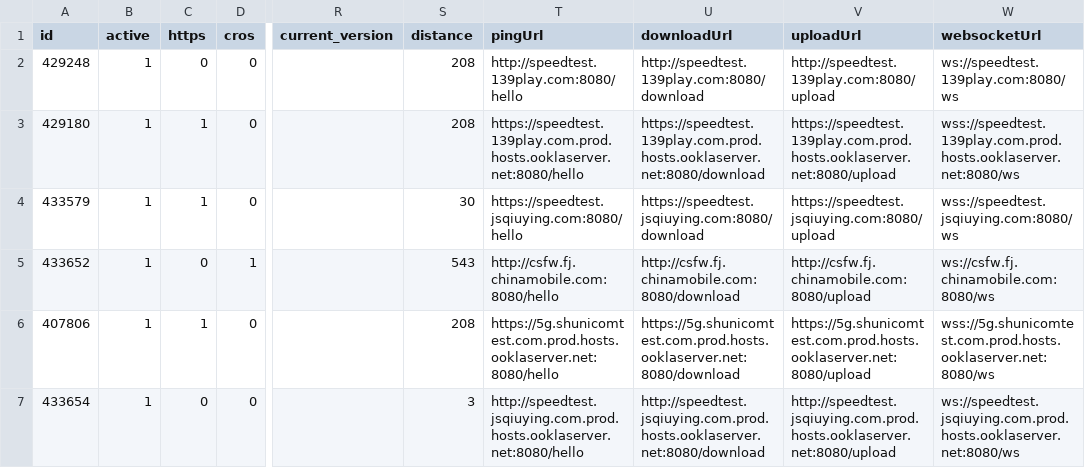
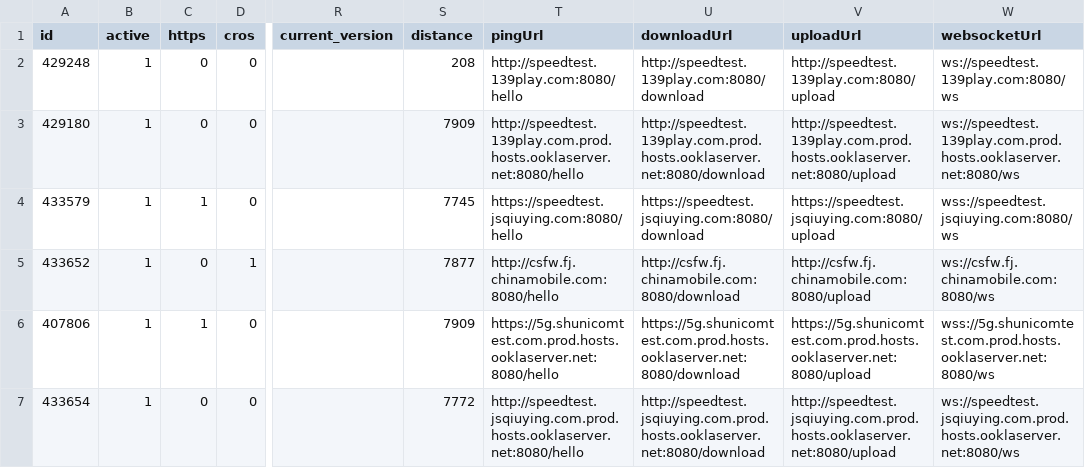
Before and after one commit to spiritLHLS/speedtest.cn-CN-ID, a CSV file: mobile.csv, drawn as a sheet; only a part is shown, gaps mark what is left out; the diff names each change by its address in the sheet, - before the commit and + after, or states it on an @@ line.

```diff
--- a/mobile.csv
+++ b/mobile.csv
-C3 (https): 1
+C3 (https): 0
-S3 (distance): 208
+S3 (distance): 7909
-T3 (pingUrl): https://speedtest.139play.com.prod.hosts.ooklaserver.net:8080/hello
+T3 (pingUrl): http://speedtest.139play.com.prod.hosts.ooklaserver.net:8080/hello
-U3 (downloadUrl): https://speedtest.139play.com.prod.hosts.ooklaserver.net:8080/download
+U3 (downloadUrl): http://speedtest.139play.com.prod.hosts.ooklaserver.net:8080/download
-V3 (uploadUrl): https://speedtest.139play.com.prod.hosts.ooklaserver.net:8080/upload
+V3 (uploadUrl): http://speedtest.139play.com.prod.hosts.ooklaserver.net:8080/upload
-W3 (websocketUrl): wss://speedtest.139play.com.prod.hosts.ooklaserver.net:8080/ws
+W3 (websocketUrl): ws://speedtest.139play.com.prod.hosts.ooklaserver.net:8080/ws
-S4 (distance): 30
+S4 (distance): 7745
-S5 (distance): 543
+S5 (distance): 7877
-S6 (distance): 208
+S6 (distance): 7909
-S7 (distance): 3
+S7 (distance): 7772
```
Also changed, not shown: CN.csv, telecom.csv, 1 other file.
